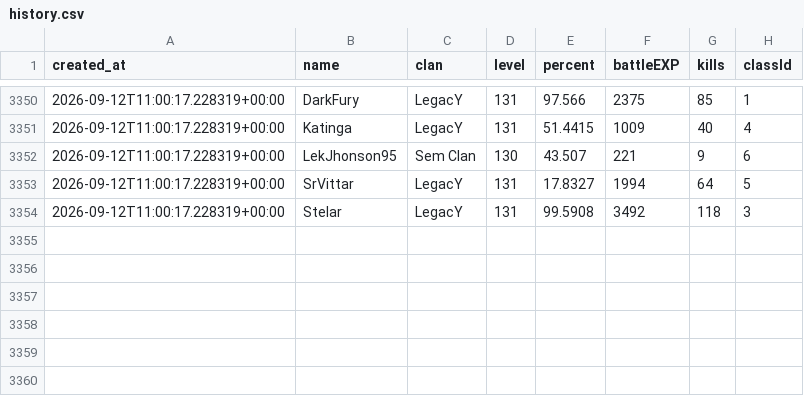
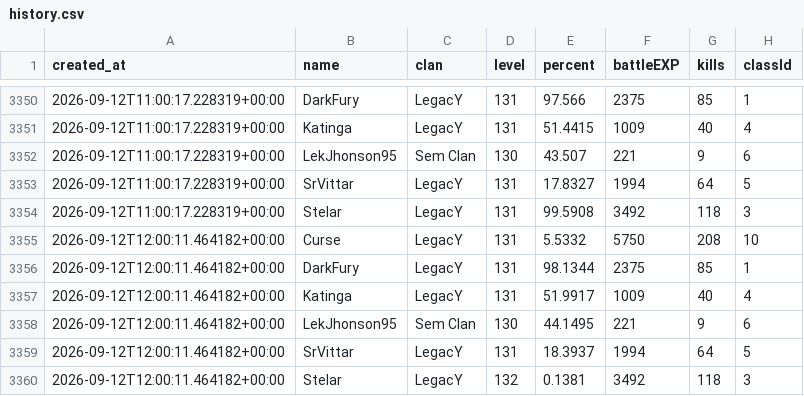
Before and after one commit to FlynMael/aorus-xp-tracker, a CSV file: data/history.csv, drawn as a sheet; only a part is shown, gaps mark what is left out.

```diff
--- a/data/history.csv
+++ b/data/history.csv
@@ -3354 +3354,7 @@ created_at,name,clan,level,percent,battleEXP,kills,classId
 2026-09-12T11:00:17.228319+00:00,Stelar,LegacY,131,99.5908,3492,118,3
+2026-09-12T12:00:11.464182+00:00,Curse,LegacY,131,5.5332,5750,208,10
+2026-09-12T12:00:11.464182+00:00,DarkFury,LegacY,131,98.1344,2375,85,1
+2026-09-12T12:00:11.464182+00:00,Katinga,LegacY,131,51.9917,1009,40,4
+2026-09-12T12:00:11.464182+00:00,LekJhonson95,Sem Clan,130,44.1495,221,9,6
+2026-09-12T12:00:11.464182+00:00,SrVittar,LegacY,131,18.3937,1994,64,5
+2026-09-12T12:00:11.464182+00:00,Stelar,LegacY,132,0.1381,3492,118,3
```
Also changed, not shown: data/drops.csv.
